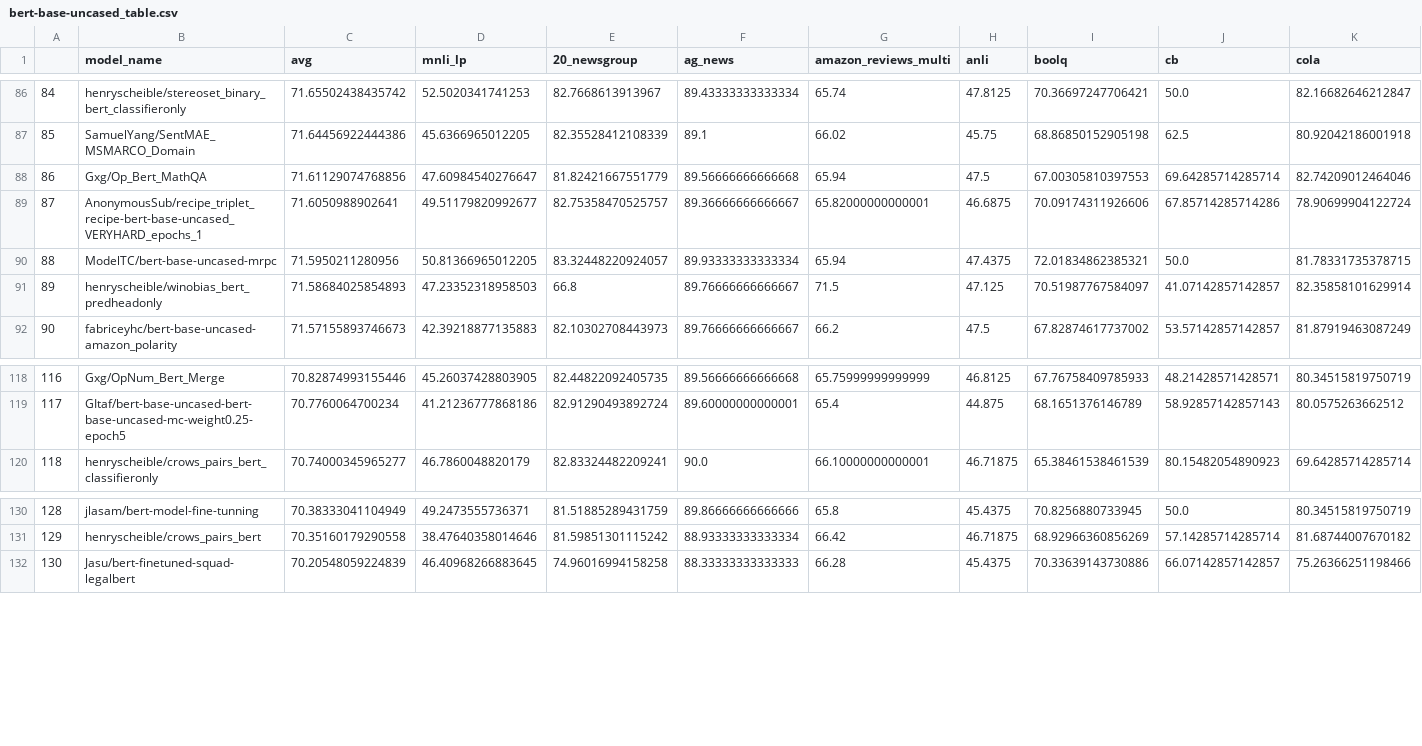
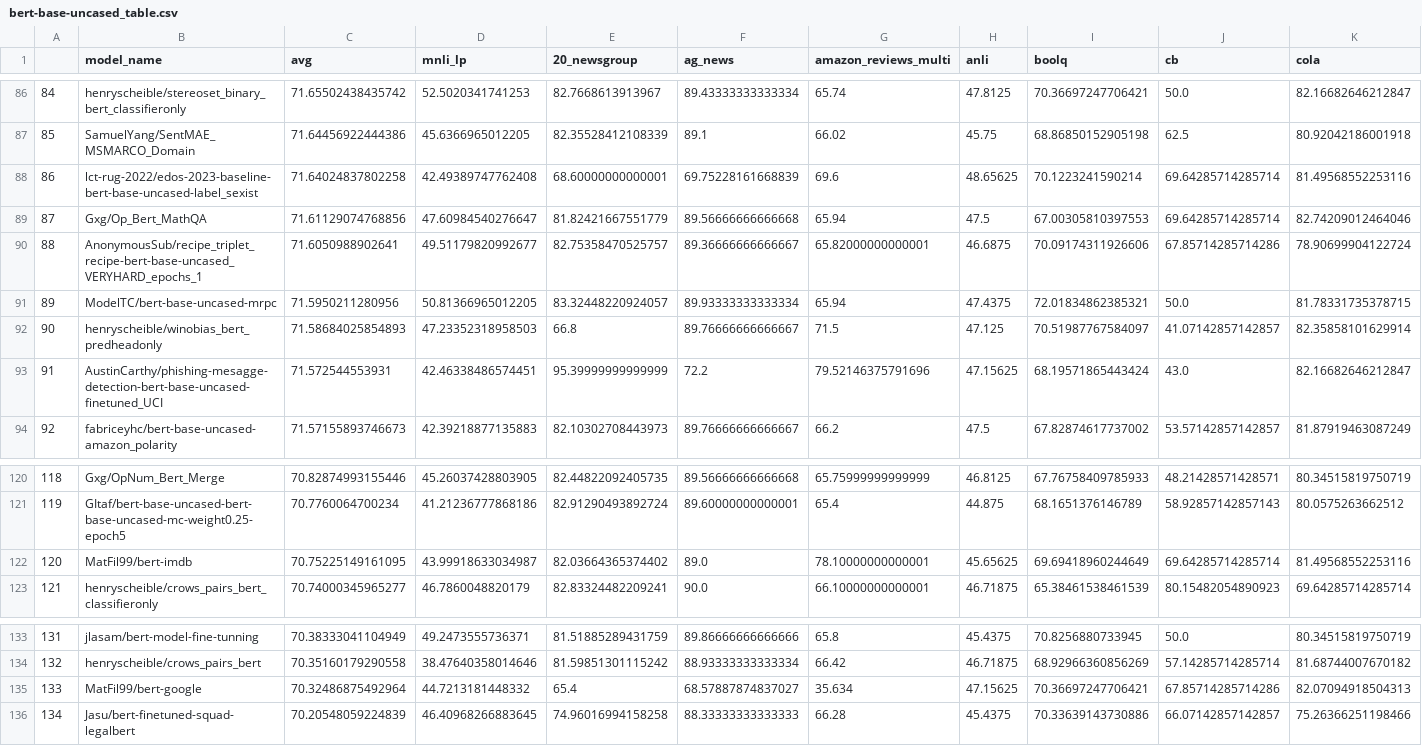
Before and after one commit to IBM/model-recycling, a CSV file: results/bert-base-uncased_table.csv, drawn as a sheet; only a part is shown, gaps mark what is left out; addresses are those after the commit; rows hold the shown columns only; the diff names each change by its address in the sheet, - before the commit and + after, or states it on an @@ line.

Commit message:
update models (auto)

```diff
--- a/results/bert-base-uncased_table.csv
+++ b/results/bert-base-uncased_table.csv
+row 88: 86 | lct-rug-2022/edos-2023-baseline-bert-base-uncased-label_sexist | 71.64024837802258 | 42.49389747762408 | 68.60000000000001 | 69.75228161668839 | 69.6 | 48.65625 | 70.1223241590214 | 69.64285714285714 | 81.49568552253116
@@ column A renumbered from row 89 down @@
+row 93: 91 | AustinCarthy/phishing-mesagge-detection-bert-base-uncased-finetuned_UCI | 71.572544553931 | 42.46338486574451 | 95.39999999999999 | 72.2 | 79.52146375791696 | 47.15625 | 68.19571865443424 | 43.0 | 82.16682646212847
+row 122: 120 | MatFil99/bert-imdb | 70.75225149161095 | 43.99918633034987 | 82.03664365374402 | 89.0 | 78.10000000000001 | 45.65625 | 69.69418960244649 | 69.64285714285714 | 81.49568552253116
+row 135: 133 | MatFil99/bert-google | 70.32486875492964 | 44.7213181448332 | 65.4 | 68.57887874837027 | 35.634 | 47.15625 | 70.36697247706421 | 67.85714285714286 | 82.07094918504313
```
Also changed, not shown: results/models_tested.csv, results/roberta-base_table.csv, 5 other files.
